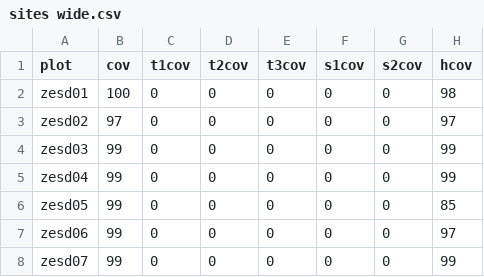
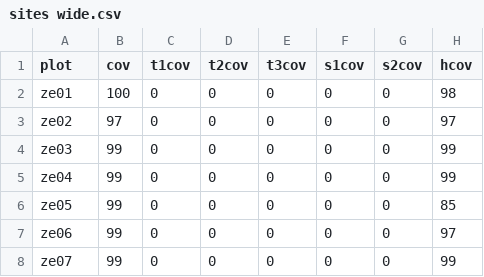
Before and after one commit to kardinal-eros/vegsoup-data, a CSV file: zell am see schüttdorf dta/sites wide.csv, drawn as a sheet; only a part is shown; the diff names each change by its address in the sheet, - before the commit and + after, or states it on an @@ line.

```diff
--- a/zell am see schüttdorf dta/sites wide.csv
+++ b/zell am see schüttdorf dta/sites wide.csv
-A2 (plot): zesd01
+A2 (plot): ze01
-A3 (plot): zesd02
+A3 (plot): ze02
-A4 (plot): zesd03
+A4 (plot): ze03
-A5 (plot): zesd04
+A5 (plot): ze04
-A6 (plot): zesd05
+A6 (plot): ze05
-A7 (plot): zesd06
+A7 (plot): ze06
-A8 (plot): zesd07
+A8 (plot): ze07
```
Also changed, not shown: zell am see schüttdorf dta/species.csv, 1 other file.
